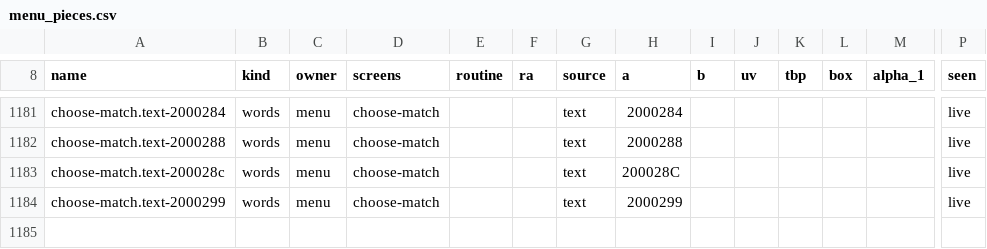
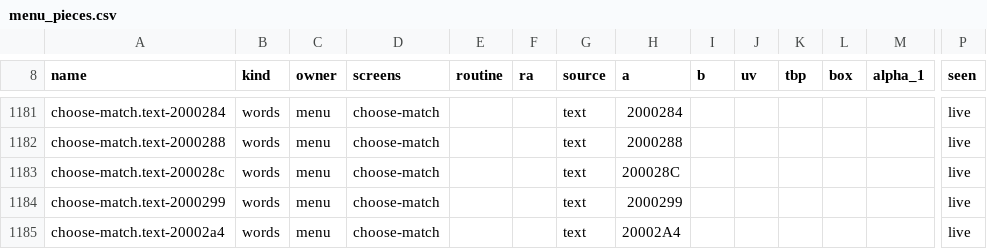
Before and after one commit to jcsix694/def-jam-vendetta-recomp, a CSV file: config/menu_pieces.csv, drawn as a sheet; only a part is shown, gaps mark what is left out; rows hold the shown columns only; the diff names each change by its address in the sheet, - before the commit and + after, or states it on an @@ line.

Commit message:
Choose Match: TORNADO TAG for the tag battle type, with a tag cage match's intros
- MATCH TYPE on TAG TEAM: NORMAL, TORNADO TAG, CAGE MATCH (the other battle types: NORMAL, CAGE MATCH). Tornado tag
  has NORMAL's ways to win, its own choice, starting all on.
- At Battle's set-up a tornado tag adds the game's rule bit 0x20 (both partners in the ring, no tags) and the cage's
  own bit 0x2000 (kRuleTornado), which nothing in the game reads.
- kRuleTornado gives the match a tag cage match's intros (each team a handicap pair's); Story's tag fights, which have
  0x20 but not 0x2000, keep their own.
- Test matches: "match type": "tornado". TORNADO TAG in the menu catalogue (choose-match.text-20002a4).

```diff
--- a/config/menu_pieces.csv
+++ b/config/menu_pieces.csv
+row 1185: choose-match.text-20002a4 | words | menu | choose-match |  |  | text | 20002A4 |  |  |  |  |  | live
```
Also changed, not shown: 5 other files.
